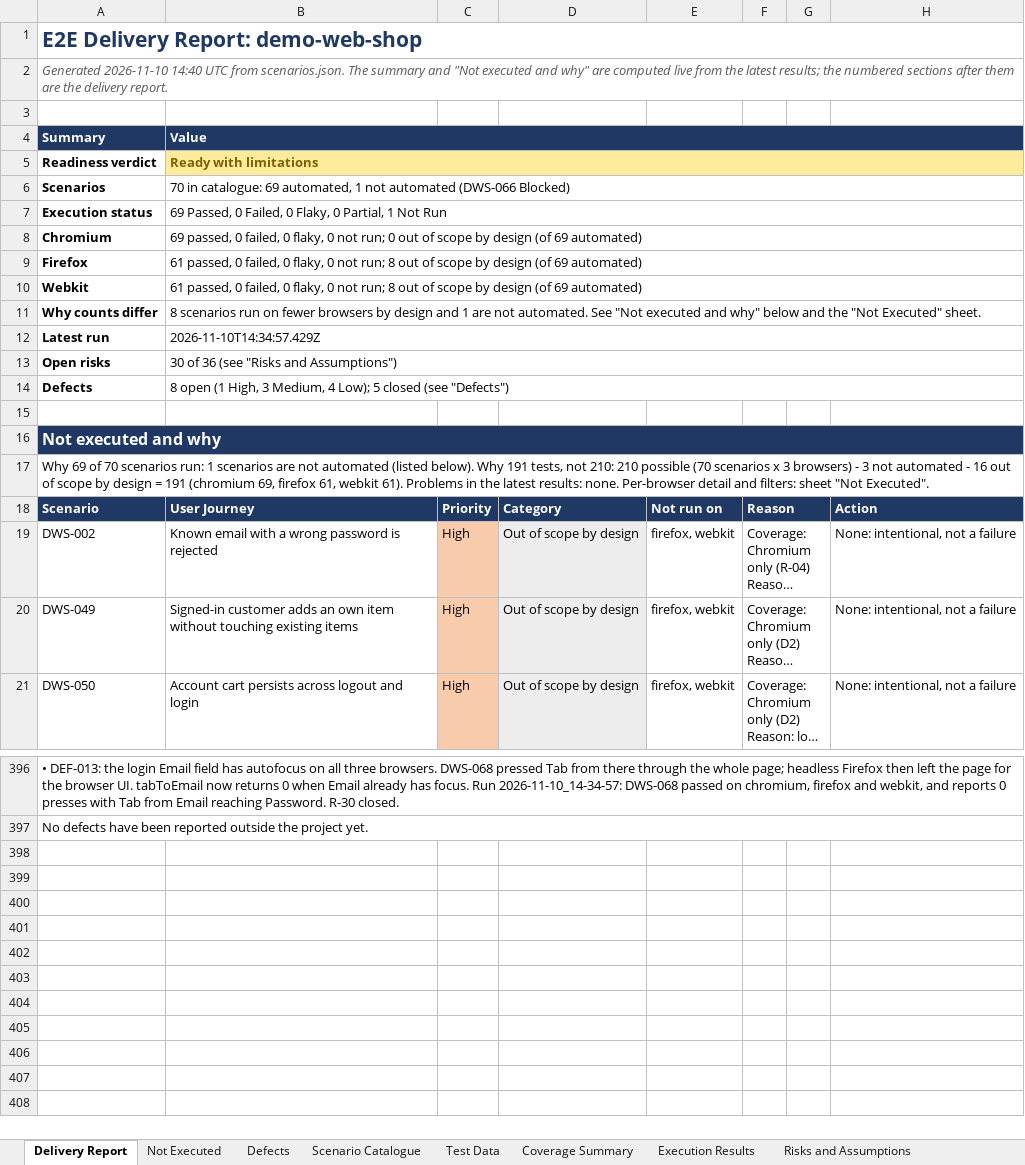
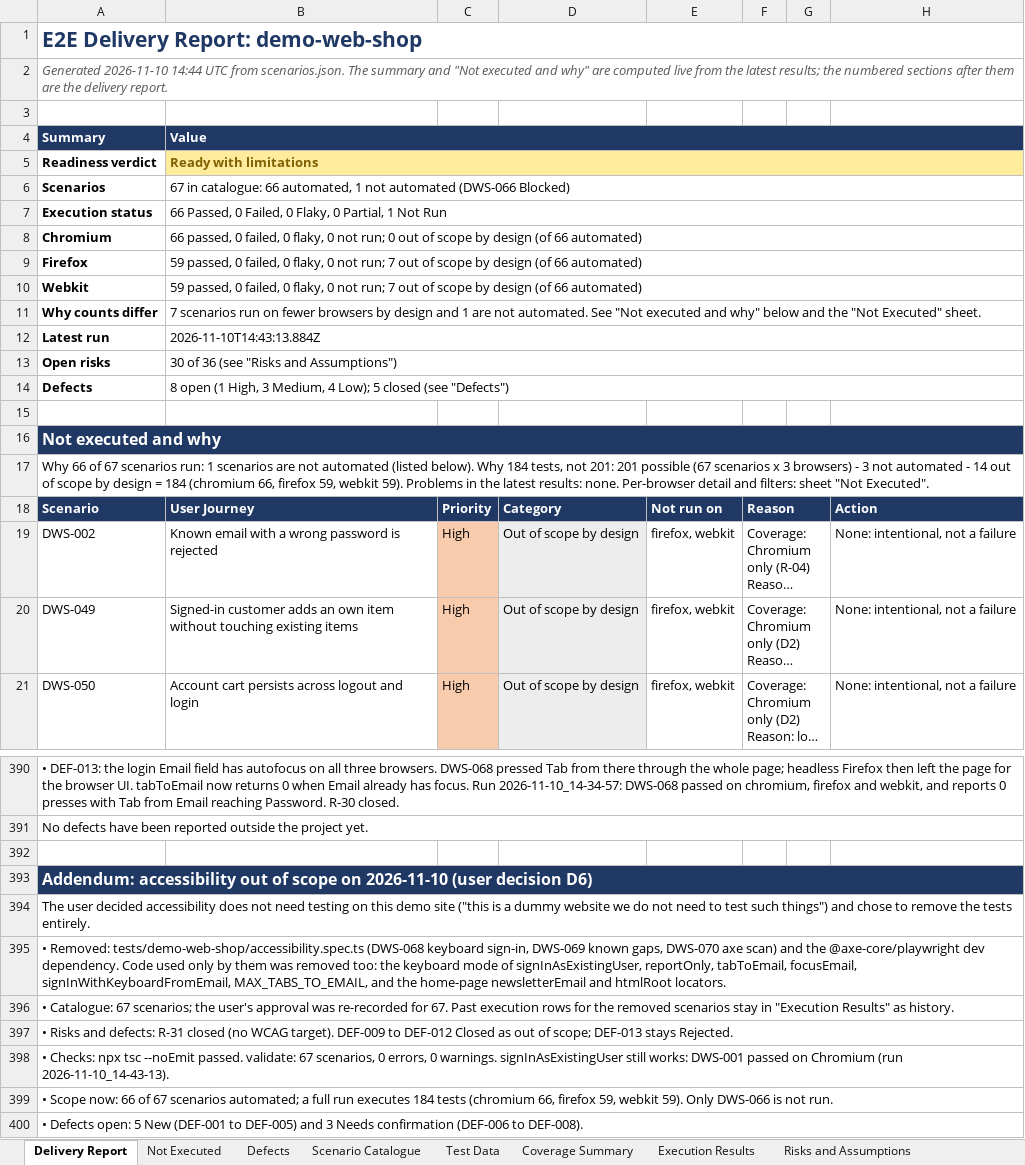
Before and after one commit to pamela-pursuit/URL-driven-Playwright-E2E-automation, an Excel workbook: test-plans/demo-web-shop/demo-web-shop-e2e-scenarios.xlsx, sheet Delivery Report, drawn as a sheet; only a part is shown, gaps mark what is left out; long unchanged cells end in …; values as stored, in another font and other column widths than the file's, no borders; the diff covers the shown part only; the diff names each change by its address in the sheet, - before the commit and + after, or states it on an @@ line.

```diff
--- a/test-plans/demo-web-shop/demo-web-shop-e2e-scenarios.xlsx (sheet Delivery Report)
+++ b/test-plans/demo-web-shop/demo-web-shop-e2e-scenarios.xlsx (sheet Delivery Report)
-A2: Generated 2026-11-10 14:40 UTC from…
+A2: Generated 2026-11-10 14:44 UTC from…
-B6: 70 in catalogue: 69 automated, 1…
+B6: 67 in catalogue: 66 automated, 1…
-B7: 69 Passed, 0…
+B7: 66 Passed, 0…
-B8: 69 passed, 0 failed, 0 flaky, 0 not run; 0 out of scope by design (of 69 automated)
+B8: 66 passed, 0 failed, 0 flaky, 0 not run; 0 out of scope by design (of 66 automated)
-B9:B10: 61 passed, 0 failed, 0 flaky, 0 not run; 8 out of scope by design (of 69 automated)
+B9:B10: 59 passed, 0 failed, 0 flaky, 0 not run; 7 out of scope by design (of 66 automated)
-B11: 8 scenarios run…
+B11: 7 scenarios run…
-B12: 2026-11-10T14:34:57.429Z
+B12: 2026-11-10T14:43:13.884Z
-A17: Why 69 of 70 scenarios run: 1 scenarios are not automated (listed below). Why 191 tests, not 210: 210 possible (70 scenarios x 3 browsers) - 3 not automated - 16 out of scope by design = 191 (chromium 69, firefox 61, webkit 61). Problems in…
+A17: Why 66 of 67 scenarios run: 1 scenarios are not automated (listed below). Why 184 tests, not 201: 201 possible (67 scenarios x 3 browsers) - 3 not automated - 14 out of scope by design = 184 (chromium 66, firefox 59, webkit 59). Problems in…
+row 392: (empty)
+row 393: Addendum: accessibility out of scope on 2026-11-10 (user decision D6)
+row 394: The user decided accessibility does not need testing on this demo site ("this is a dummy website we do not need to test such things") and chose to remove the tests entirely.
+row 395: • Removed: tests/demo-web-shop/accessibility.spec.ts (DWS-068 keyboard sign-in, DWS-069 known gaps, DWS-070 axe scan) and the @axe-core/playwright dev dependency. Code used only by them was removed too: the keyboard mode of signInAsExistingUser, reportOnly, tabToEmail, focusEmail, signInWithKeyboardFromEmail, MAX_TABS_TO_EMAIL, and the home-page newsletterEmail and htmlRoot locators.
+row 396: • Catalogue: 67 scenarios; the user's approval was re-recorded for 67. Past execution rows for the removed scenarios stay in "Execution Results" as history.
+row 397: • Risks and defects: R-31 closed (no WCAG target). DEF-009 to DEF-012 Closed as out of scope; DEF-013 stays Rejected.
+row 398: • Checks: npx tsc --noEmit passed. validate: 67 scenarios, 0 errors, 0 warnings. signInAsExistingUser still works: DWS-001 passed on Chromium (run 2026-11-10_14-43-13).
+row 399: • Scope now: 66 of 67 scenarios automated; a full run executes 184 tests (chromium 66, firefox 59, webkit 59). Only DWS-066 is not run.
+row 400: • Defects open: 5 New (DEF-001 to DEF-005) and 3 Needs confirmation (DEF-006 to DEF-008).
```
Also changed, not shown: 2 added rows, 8 removed rows, 19 edited cells and cell formats elsewhere in this sheet, sheet Scenario Catalogue, sheet Not Executed, sheet Coverage Summary, sheet Defects, sheet Execution Results, sheet Risks and Assumptions, 1 more sheet, formulas that keep their value, 12 other files.
